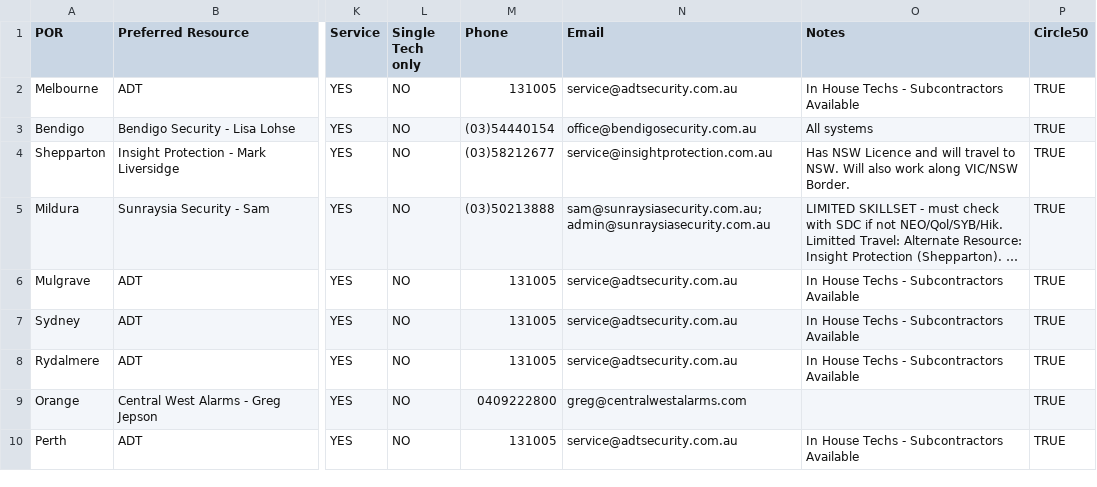
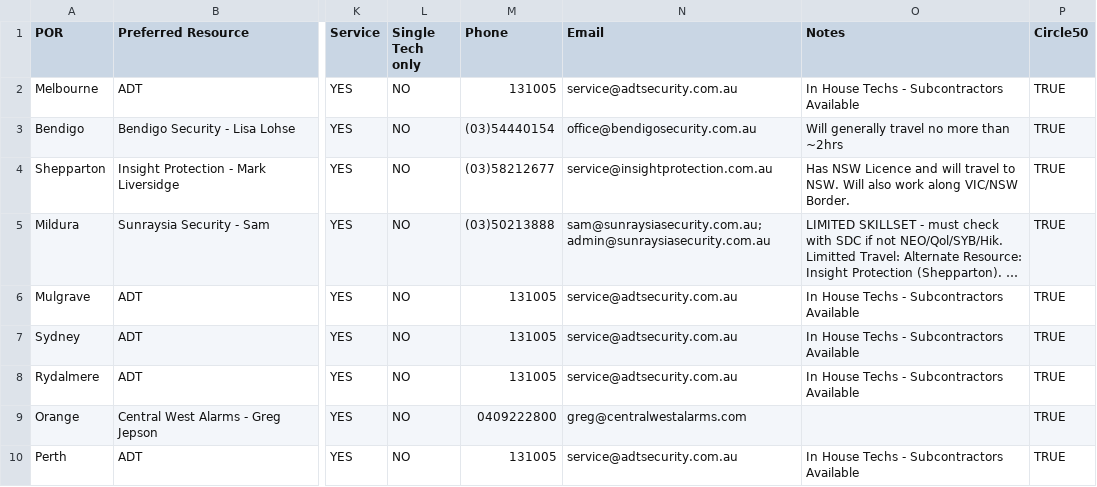
Before and after one commit to CedOps/POR-Travel-Calculator, a CSV file: data.csv, drawn as a sheet; only a part is shown, gaps mark what is left out; long unchanged cells end in …; the diff names each change by its address in the sheet, - before the commit and + after, or states it on an @@ line.

Commit message:
Update data.csv
Updated Bendigo Notes

```diff
--- a/data.csv
+++ b/data.csv
-O3 (Notes): All systems
+O3 (Notes): Will generally travel no more than ~2hrs
```
